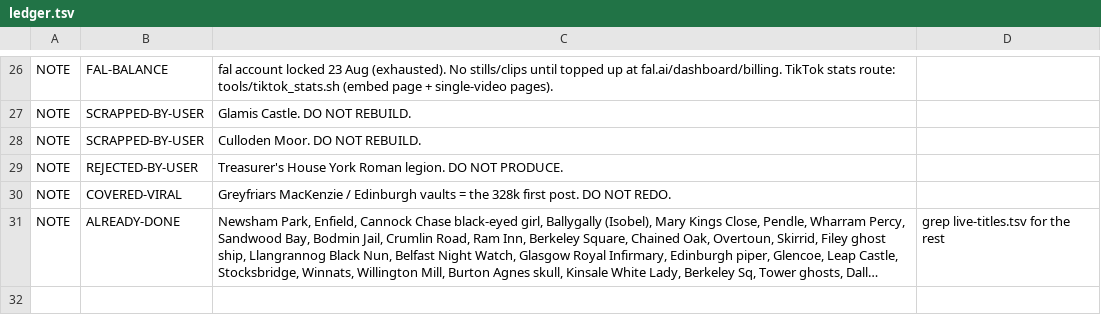
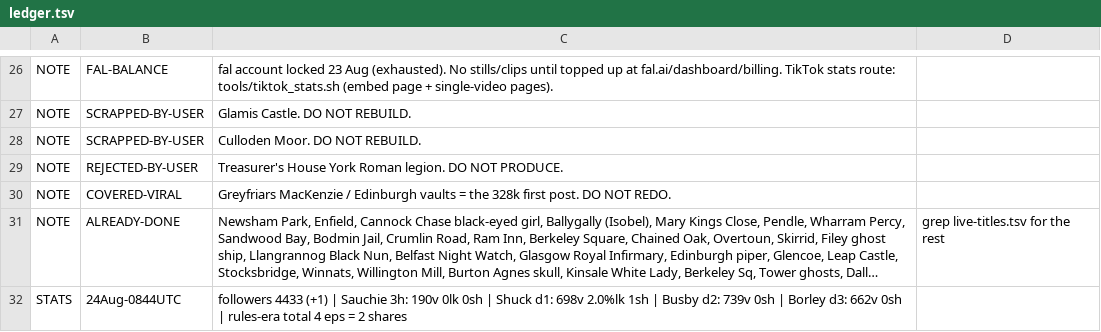
Before and after one commit to NorthBearMedia/nbm, a TSV file: wtpn/channel-audit/ledger.tsv, drawn as a sheet; only a part is shown, gaps mark what is left out; long unchanged cells end in …; the diff names each change by its address in the sheet, - before the commit and + after, or states it on an @@ line.

```diff
--- a/wtpn/channel-audit/ledger.tsv
+++ b/wtpn/channel-audit/ledger.tsv
+row 32: STATS | 24Aug-0844UTC | followers 4433 (+1) | Sauchie 3h: 190v 0lk 0sh | Shuck d1: 698v 2.0%lk 1sh | Busby d2: 739v 0sh | Borley d3: 662v 0sh | rules-era total 4 eps = 2 shares
```
